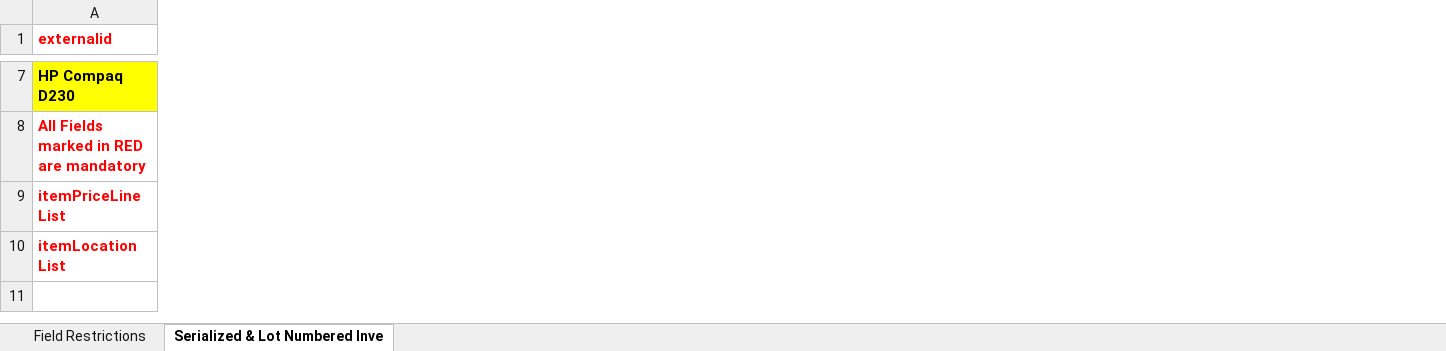
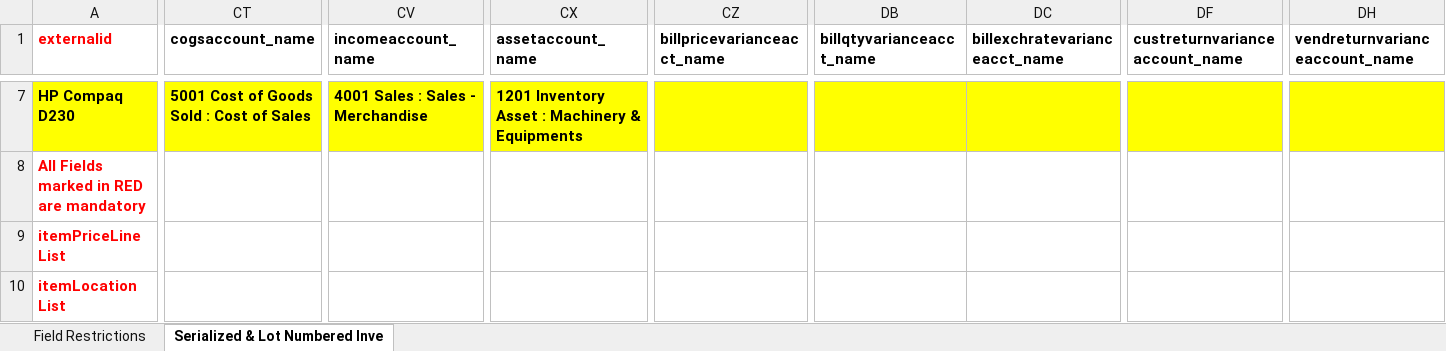
Before and after one commit to powerlego/DataProcessing, an Excel workbook: src/main/resources/templates/Inventory Item Template_MFG FINAL.xlsx, sheet Serialized & Lot Numbered Inve, drawn as a sheet; only a part is shown, gaps mark what is left out; values as stored, in another font and other column widths than the file's, no borders; the diff covers the shown part only; the diff names each change by its address in the sheet, - before the commit and + after, or states it on an @@ line.

```diff
--- a/src/main/resources/templates/Inventory Item Template_MFG FINAL.xlsx (sheet Serialized & Lot Numbered Inve)
+++ b/src/main/resources/templates/Inventory Item Template_MFG FINAL.xlsx (sheet Serialized & Lot Numbered Inve)
+column CT (cogsaccount_name), row 7: 5001 Cost of Goods Sold : Cost of Sales
+column CV (incomeaccount_name), row 7: 4001 Sales : Sales - Merchandise
+column CX (assetaccount_name), row 7: 1201 Inventory Asset : Machinery & Equipments
+column CZ (billpricevarianceacct_name), empty
+column DB (billqtyvarianceacct_name), empty
+column DC (billexchratevarianceacct_name), empty
+column DF (custreturnvarianceaccount_name), empty
+column DH (vendreturnvarianceaccount_name), empty
```
Also changed, not shown: 1 added column and 34 edited cells elsewhere in this sheet, 25 other files.
